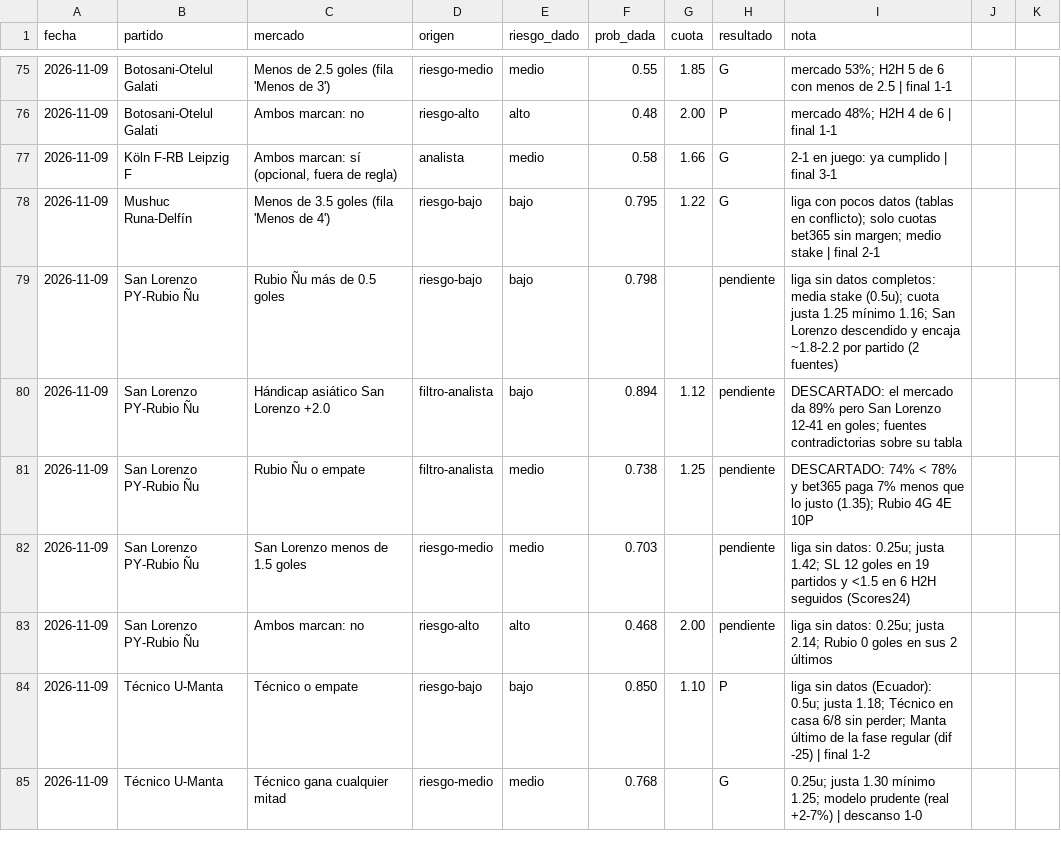
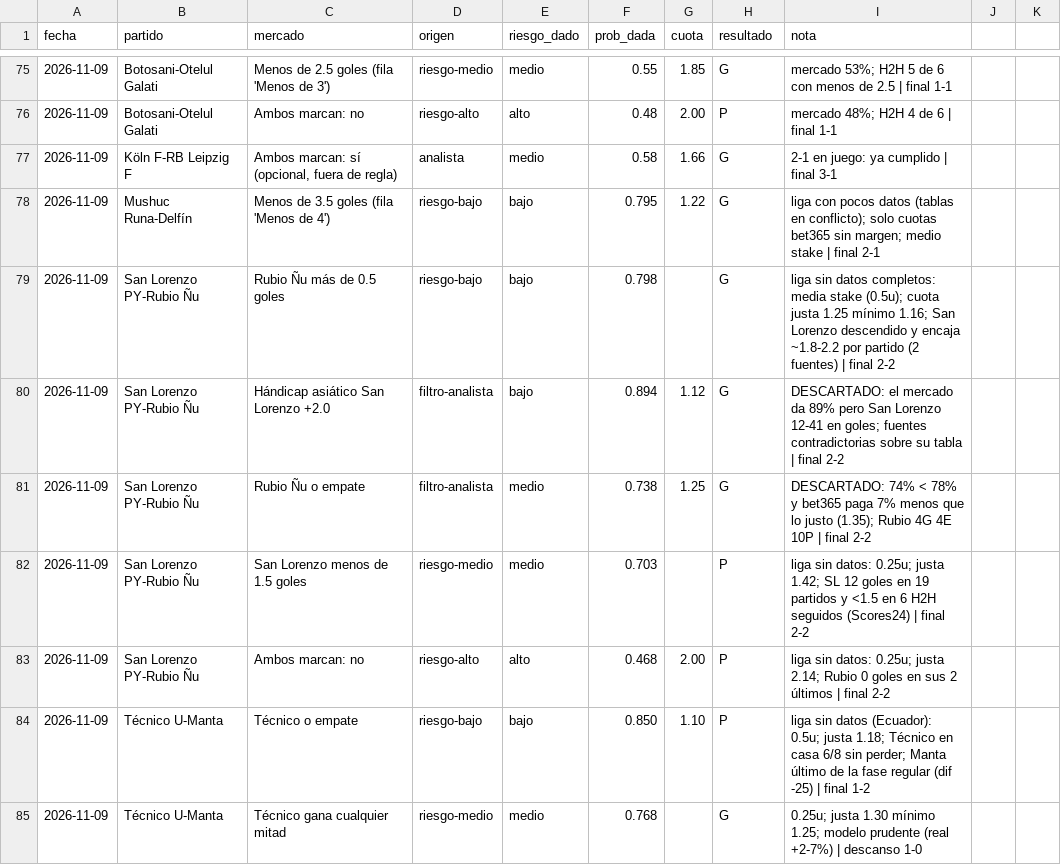
Before and after one commit to flooresk11-debug/Predicciones, a CSV file: registro/picks.csv, drawn as a sheet; only a part is shown, gaps mark what is left out.

```diff
--- a/registro/picks.csv
+++ b/registro/picks.csv
@@ -78,7 +78,7 @@ fecha,partido,mercado,origen,riesgo_dado,prob_dada,cuota,resultado,nota
 2026-11-09,Mushuc Runa-Delfín,Menos de 3.5 goles (fila 'Menos de 4'),riesgo-bajo,bajo,0.795,1.22,G,"liga con pocos datos (tablas en conflicto); solo cuotas bet365 sin margen; medio stake" | final 2-1
-2026-11-09,San Lorenzo PY-Rubio Ñu,Rubio Ñu más de 0.5 goles,riesgo-bajo,bajo,0.798,,pendiente,liga sin datos completos: media stake (0.5u); cuota justa 1.25 mínimo 1.16; San Lorenzo descendido y encaja ~1.8-2.2 por partido (2 fuentes)
-2026-11-09,San Lorenzo PY-Rubio Ñu,Hándicap asiático San Lorenzo +2.0,filtro-analista,bajo,0.894,1.12,pendiente,DESCARTADO: el mercado da 89% pero San Lorenzo 12-41 en goles; fuentes contradictorias sobre su tabla
-2026-11-09,San Lorenzo PY-Rubio Ñu,Rubio Ñu o empate,filtro-analista,medio,0.738,1.25,pendiente,DESCARTADO: 74% < 78% y bet365 paga 7% menos que lo justo (1.35); Rubio 4G 4E 10P
-2026-11-09,San Lorenzo PY-Rubio Ñu,San Lorenzo menos de 1.5 goles,riesgo-medio,medio,0.703,,pendiente,liga sin datos: 0.25u; justa 1.42; SL 12 goles en 19 partidos y <1.5 en 6 H2H seguidos (Scores24)
-2026-11-09,San Lorenzo PY-Rubio Ñu,Ambos marcan: no,riesgo-alto,alto,0.468,2.00,pendiente,liga sin datos: 0.25u; justa 2.14; Rubio 0 goles en sus 2 últimos
+2026-11-09,San Lorenzo PY-Rubio Ñu,Rubio Ñu más de 0.5 goles,riesgo-bajo,bajo,0.798,,G,liga sin datos completos: media stake (0.5u); cuota justa 1.25 mínimo 1.16; San Lorenzo descendido y encaja ~1.8-2.2 por partido (2 fuentes) | final 2-2
+2026-11-09,San Lorenzo PY-Rubio Ñu,Hándicap asiático San Lorenzo +2.0,filtro-analista,bajo,0.894,1.12,G,DESCARTADO: el mercado da 89% pero San Lorenzo 12-41 en goles; fuentes contradictorias sobre su tabla | final 2-2
+2026-11-09,San Lorenzo PY-Rubio Ñu,Rubio Ñu o empate,filtro-analista,medio,0.738,1.25,G,DESCARTADO: 74% < 78% y bet365 paga 7% menos que lo justo (1.35); Rubio 4G 4E 10P | final 2-2
+2026-11-09,San Lorenzo PY-Rubio Ñu,San Lorenzo menos de 1.5 goles,riesgo-medio,medio,0.703,,P,liga sin datos: 0.25u; justa 1.42; SL 12 goles en 19 partidos y <1.5 en 6 H2H seguidos (Scores24) | final 2-2
+2026-11-09,San Lorenzo PY-Rubio Ñu,Ambos marcan: no,riesgo-alto,alto,0.468,2.00,P,liga sin datos: 0.25u; justa 2.14; Rubio 0 goles en sus 2 últimos | final 2-2
 2026-11-09,Técnico U-Manta,Técnico o empate,riesgo-bajo,bajo,0.850,1.10,P,liga sin datos (Ecuador): 0.5u; justa 1.18; Técnico en casa 6/8 sin perder; Manta último de la fase regular (dif -25) | final 1-2
```
